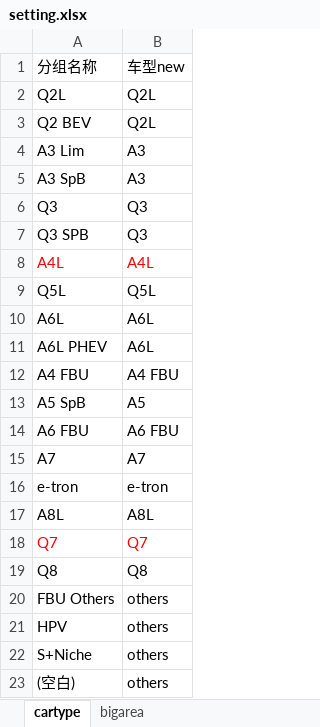
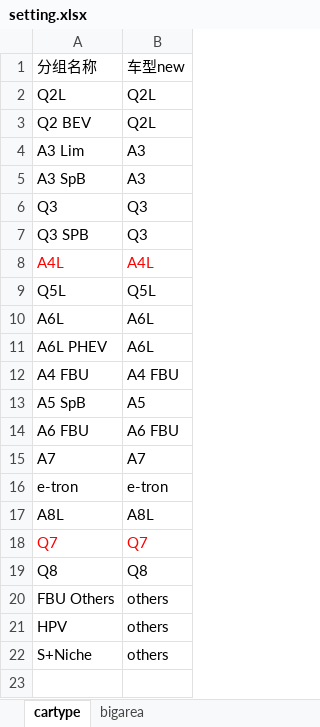
Before and after one commit to orinbai/notebook, an Excel workbook: setting.xlsx, sheet cartype, drawn as a sheet; values as stored, in another font and other column widths than the file's, no borders; the diff names each change by its address in the sheet, - before the commit and + after, or states it on an @@ line.

```diff
--- a/setting.xlsx (sheet cartype)
+++ b/setting.xlsx (sheet cartype)
-row 23: (空白) | others
```
Also changed, not shown: 2 other files.
